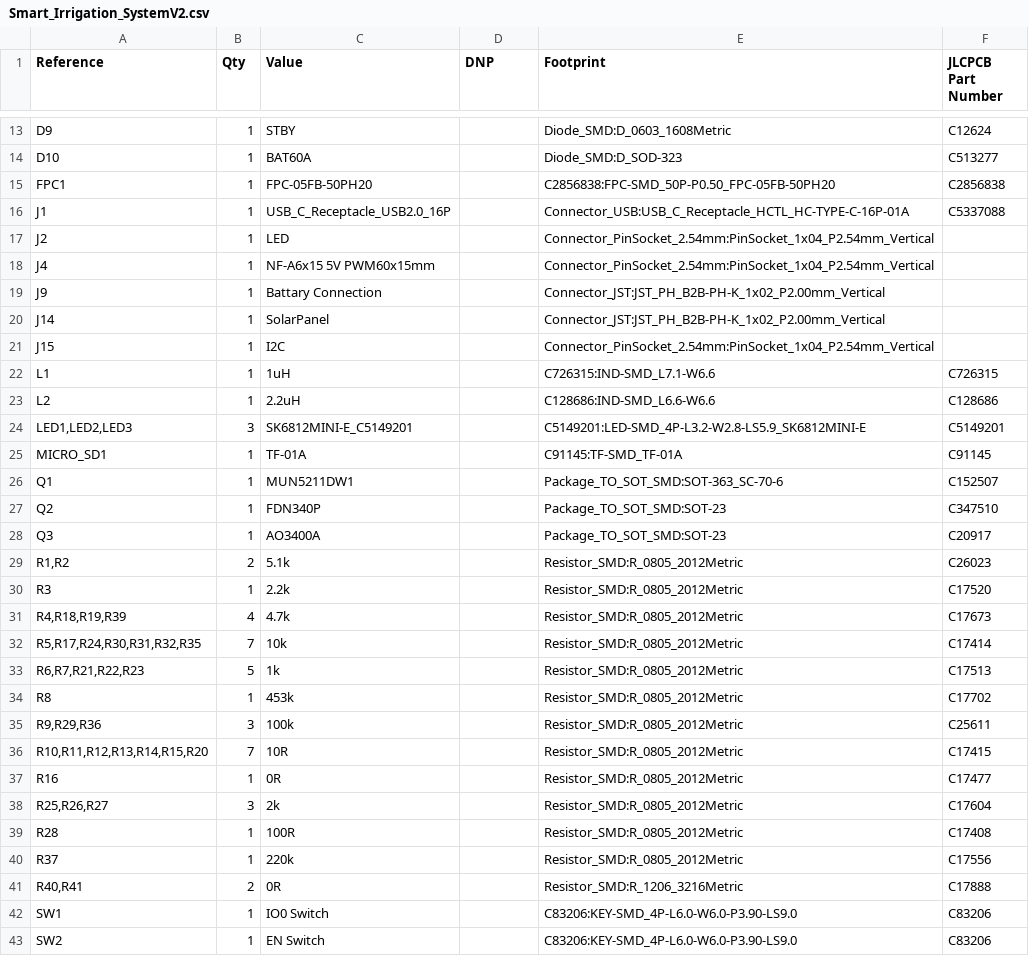
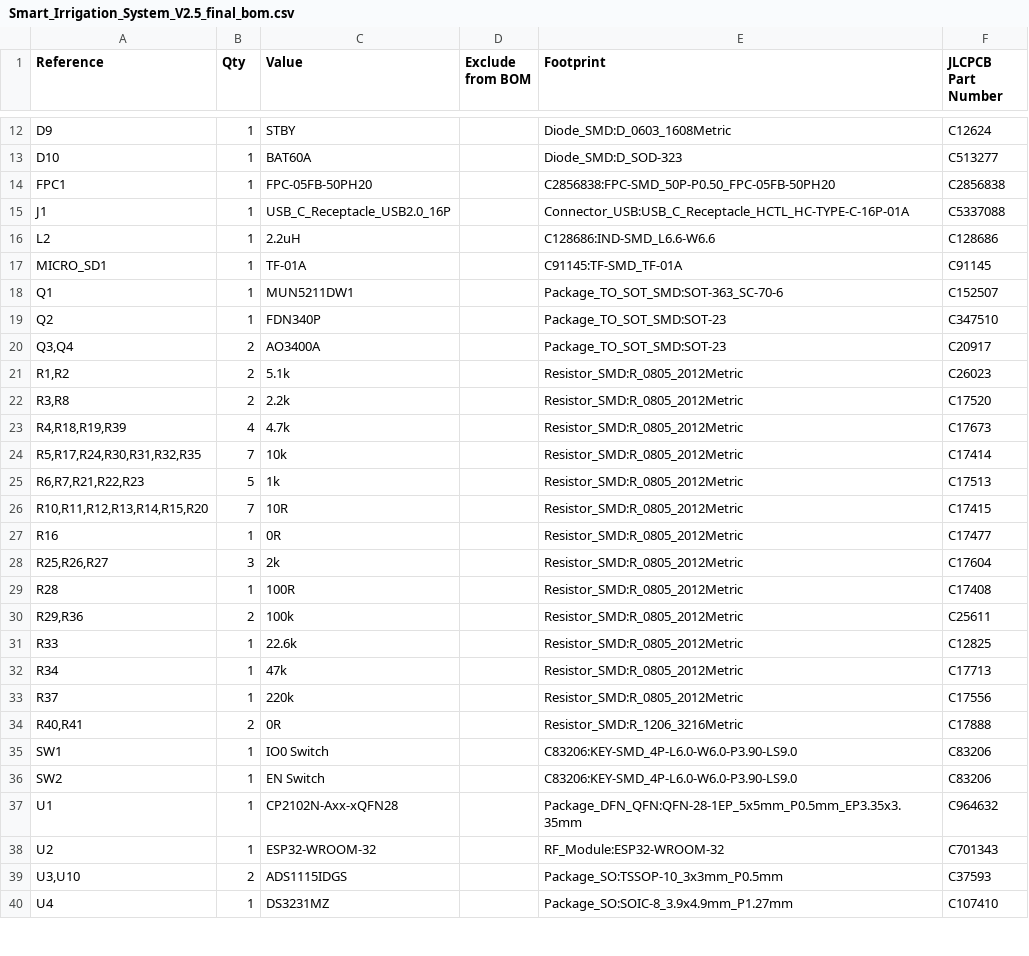
Before and after one commit to Benedikt3141/Smart-Irrigation-System, a CSV file: src/pcb/Smart_Irrigation_SystemV2/production/Smart_Irrigation_System_V2.5_final_bom.csv (was src/pcb/Smart_Irrigation_SystemV2/Smart_Irrigation_SystemV2.csv), drawn as a sheet; only a part is shown, gaps mark what is left out; the shorter side is filled out with more unchanged rows; the diff covers the shown part only.

Commit message:
ready for production. added main pwr switch, added BOM proofed footprints. Changed LED Voltage to 5V, decided for other hardware components, verified pcb with a 3d printed model.

```diff
--- a/src/pcb/Smart_Irrigation_SystemV2/Smart_Irrigation_SystemV2.csv
+++ b/src/pcb/Smart_Irrigation_SystemV2/production/Smart_Irrigation_System_V2.5_final_bom.csv
@@ -1 +1 @@
-"Reference","Qty","Value","DNP","Footprint","JLCPCB Part Number"
+"Reference","Qty","Value","Exclude from BOM","Footprint","JLCPCB Part Number"
@@ -16,10 +15,3 @@
 "J1","1","USB_C_Receptacle_USB2.0_16P","","Connector_USB:USB_C_Receptacle_HCTL_HC-TYPE-C-16P-01A","C5337088"
-"J2","1","LED","","Connector_PinSocket_2.54mm:PinSocket_1x04_P2.54mm_Vertical",""
-"J4","1","NF-A6x15 5V PWM60x15mm","","Connector_PinSocket_2.54mm:PinSocket_1x04_P2.54mm_Vertical",""
-"J9","1","Battary Connection","","Connector_JST:JST_PH_B2B-PH-K_1x02_P2.00mm_Vertical",""
-"J14","1","SolarPanel","","Connector_JST:JST_PH_B2B-PH-K_1x02_P2.00mm_Vertical",""
-"J15","1","I2C","","Connector_PinSocket_2.54mm:PinSocket_1x04_P2.54mm_Vertical",""
-"L1","1","1uH","","C726315:IND-SMD_L7.1-W6.6","C726315"
 "L2","1","2.2uH","","C128686:IND-SMD_L6.6-W6.6","C128686"
-"LED1,LED2,LED3","3","SK6812MINI-E_C5149201","","C5149201:LED-SMD_4P-L3.2-W2.8-LS5.9_SK6812MINI-E","C5149201"
 "MICRO_SD1","1","TF-01A","","C91145:TF-SMD_TF-01A","C91145"
@@ -27,5 +19,5 @@
 "Q2","1","FDN340P","","Package_TO_SOT_SMD:SOT-23","C347510"
-"Q3","1","AO3400A","","Package_TO_SOT_SMD:SOT-23","C20917"
+"Q3,Q4","2","AO3400A","","Package_TO_SOT_SMD:SOT-23","C20917"
 "R1,R2","2","5.1k","","Resistor_SMD:R_0805_2012Metric","C26023"
-"R3","1","2.2k","","Resistor_SMD:R_0805_2012Metric","C17520"
+"R3,R8","2","2.2k","","Resistor_SMD:R_0805_2012Metric","C17520"
 "R4,R18,R19,R39","4","4.7k","","Resistor_SMD:R_0805_2012Metric","C17673"
@@ -33,4 +25,2 @@
 "R6,R7,R21,R22,R23","5","1k","","Resistor_SMD:R_0805_2012Metric","C17513"
-"R8","1","453k","","Resistor_SMD:R_0805_2012Metric","C17702"
-"R9,R29,R36","3","100k","","Resistor_SMD:R_0805_2012Metric","C25611"
 "R10,R11,R12,R13,R14,R15,R20","7","10R","","Resistor_SMD:R_0805_2012Metric","C17415"
@@ -39,2 +29,5 @@
 "R28","1","100R","","Resistor_SMD:R_0805_2012Metric","C17408"
+"R29,R36","2","100k","","Resistor_SMD:R_0805_2012Metric","C25611"
+"R33","1","22.6k","","Resistor_SMD:R_0805_2012Metric","C12825"
+"R34","1","47k","","Resistor_SMD:R_0805_2012Metric","C17713"
 "R37","1","220k","","Resistor_SMD:R_0805_2012Metric","C17556"
```
Also changed, not shown: 23 removed rows and 3 edited cells elsewhere in this file, src/pcb/Smart_Irrigation_SystemV2/production/Smart_Irrigation_System_V2.5_final_designators.csv, 12 other files.
